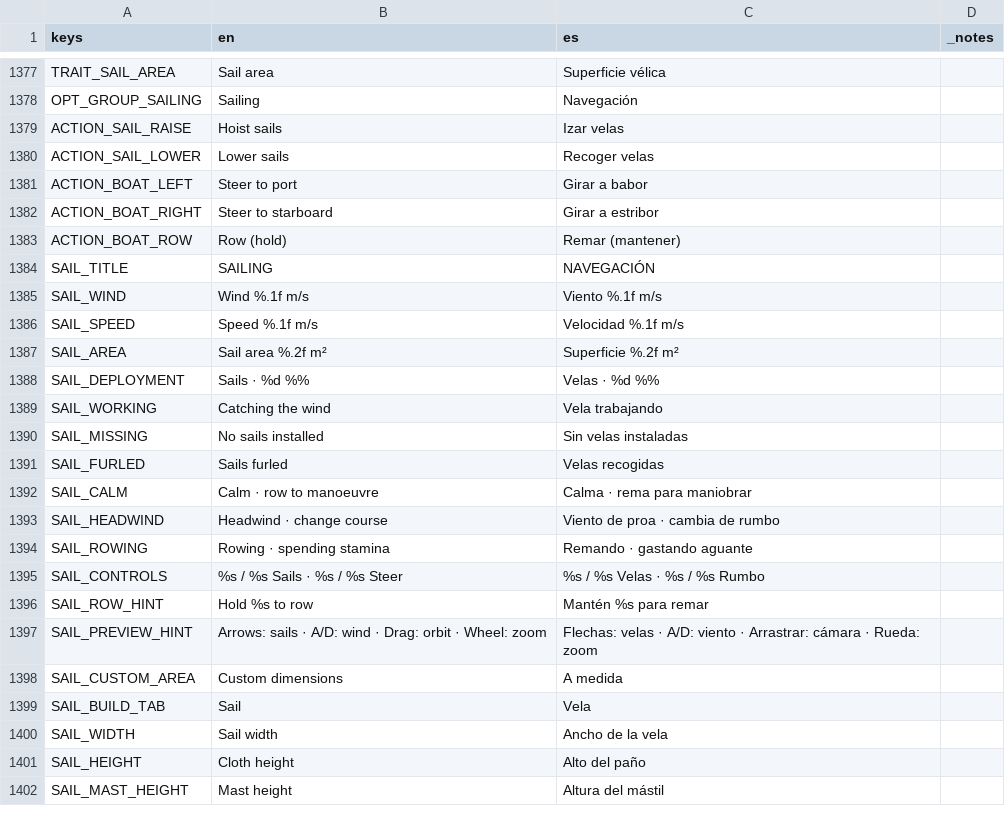
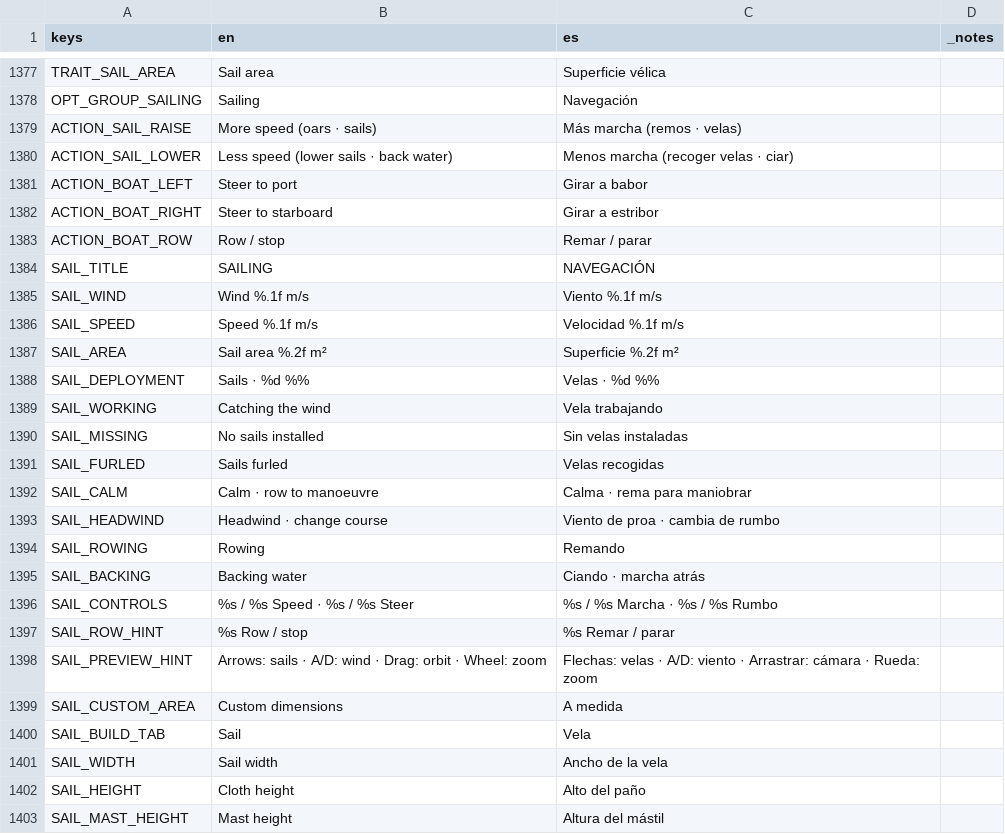
Before and after one commit to DuneD87/landnam, a CSV file: localization/translations.csv, drawn as a sheet; only a part is shown, gaps mark what is left out.

```diff
--- a/localization/translations.csv
+++ b/localization/translations.csv
@@ -1380,7 +1380,7 @@ TRAIT_SAIL_AREA,Sail area,Superficie vélica,
 OPT_GROUP_SAILING,Sailing,Navegación,
-ACTION_SAIL_RAISE,Hoist sails,Izar velas,
-ACTION_SAIL_LOWER,Lower sails,Recoger velas,
+ACTION_SAIL_RAISE,More speed (oars · sails),Más marcha (remos · velas),
+ACTION_SAIL_LOWER,Less speed (lower sails · back water),Menos marcha (recoger velas · ciar),
 ACTION_BOAT_LEFT,Steer to port,Girar a babor,
 ACTION_BOAT_RIGHT,Steer to starboard,Girar a estribor,
-ACTION_BOAT_ROW,Row (hold),Remar (mantener),
+ACTION_BOAT_ROW,Row / stop,Remar / parar,
 SAIL_TITLE,SAILING,NAVEGACIÓN,
@@ -1395,5 +1395,6 @@ SAIL_CALM,Calm · row to manoeuvre,Calma · rema para maniobrar,
 SAIL_HEADWIND,Headwind · change course,Viento de proa · cambia de rumbo,
-SAIL_ROWING,Rowing · spending stamina,Remando · gastando aguante,
-SAIL_CONTROLS,%s / %s Sails   ·   %s / %s Steer,%s / %s Velas   ·   %s / %s Rumbo,
-SAIL_ROW_HINT,Hold %s to row,Mantén %s para remar,
+SAIL_ROWING,Rowing,Remando,
+SAIL_BACKING,Backing water,Ciando · marcha atrás,
+SAIL_CONTROLS,%s / %s Speed   ·   %s / %s Steer,%s / %s Marcha   ·   %s / %s Rumbo,
+SAIL_ROW_HINT,%s Row / stop,%s Remar / parar,
 SAIL_PREVIEW_HINT,Arrows: sails · A/D: wind · Drag: orbit · Wheel: zoom,Flechas: velas · A/D: viento · Arrastrar: cámara · Rueda: zoom,
```
Also changed, not shown: 8 other files.
